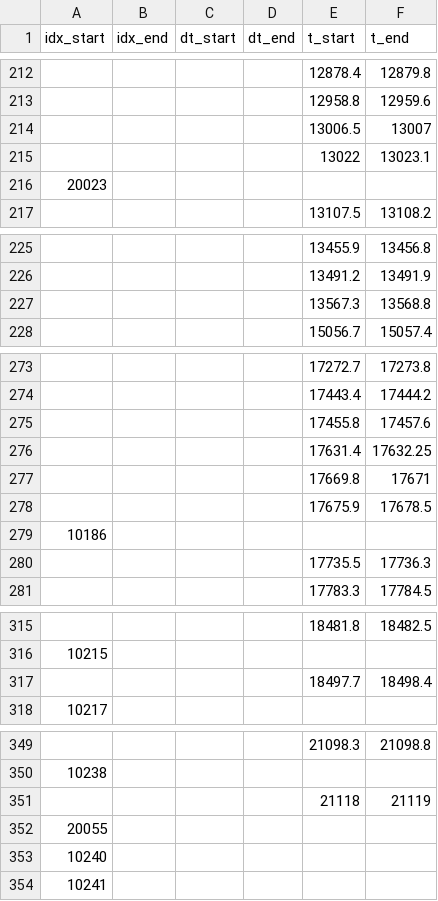
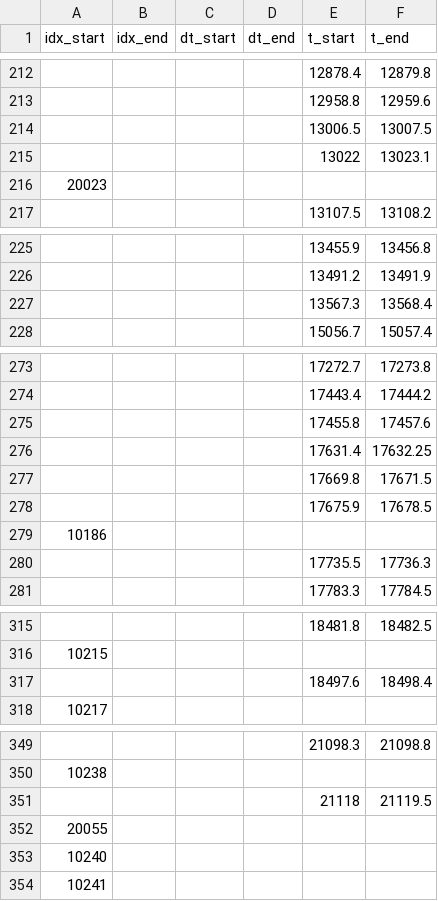
Before and after one commit to nicolasigor/sleep-rnn, a CSV file: fix_inta/mark_files/BECA011405_garrido_accepted_20190805.csv, drawn as a sheet; only a part is shown, gaps mark what is left out; the diff covers the shown part only.

```diff
--- a/fix_inta/mark_files/BECA011405_garrido_accepted_20190805.csv
+++ b/fix_inta/mark_files/BECA011405_garrido_accepted_20190805.csv
@@ -213,3 +213,3 @@ idx_start,idx_end,dt_start,dt_end,t_start,t_end
 ,,,,12958.8,12959.6
-,,,,13006.5,13007
+,,,,13006.5,13007.5
 ,,,,13022,13023.1
@@ -226,3 +226,3 @@ idx_start,idx_end,dt_start,dt_end,t_start,t_end
 ,,,,13491.2,13491.9
-,,,,13567.3,13568.8
+,,,,13567.3,13568.4
 ,,,,15056.7,15057.4
@@ -276,3 +276,3 @@ idx_start,idx_end,dt_start,dt_end,t_start,t_end
 ,,,,17631.4,17632.25
-,,,,17669.8,17671
+,,,,17669.8,17671.5
 ,,,,17675.9,17678.5
@@ -316,3 +316,3 @@ idx_start,idx_end,dt_start,dt_end,t_start,t_end
 10215,,,,,
-,,,,18497.7,18498.4
+,,,,18497.6,18498.4
 10217,,,,,
@@ -350,3 +350,3 @@ idx_start,idx_end,dt_start,dt_end,t_start,t_end
 10238,,,,,
-,,,,21118,21119
+,,,,21118,21119.5
 20055,,,,,
```
Also changed, not shown: 11 added rows and 15 edited cells elsewhere in this file, 4 other files.
